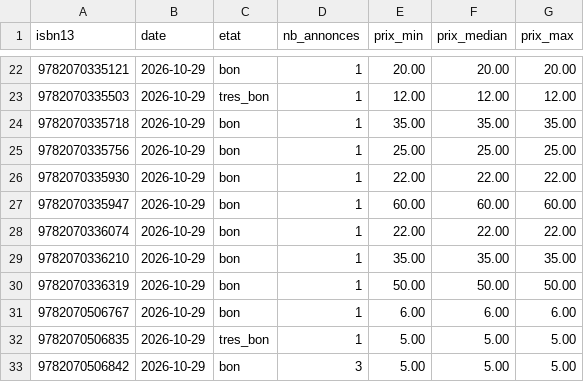
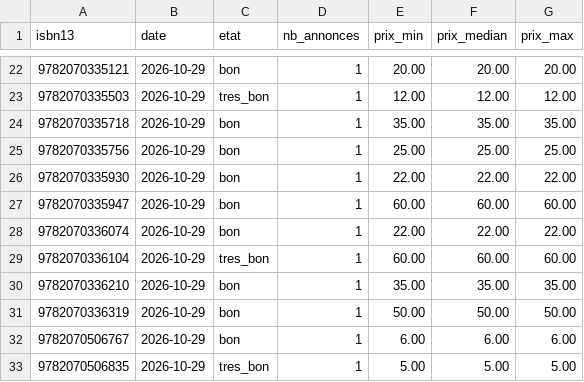
Before and after one commit to loliba92/LDVELH, a CSV file: data/raw/occasion/vinted-2026-10-29.csv, drawn as a sheet; only a part is shown, gaps mark what is left out; the shorter side is filled out with more unchanged rows.

```diff
--- a/data/raw/occasion/vinted-2026-10-29.csv
+++ b/data/raw/occasion/vinted-2026-10-29.csv
@@ -28,2 +28,3 @@ isbn13,date,etat,nb_annonces,prix_min,prix_median,prix_max
 9782070336074,2026-10-29,bon,1,22.00,22.00,22.00
+9782070336104,2026-10-29,tres_bon,1,60.00,60.00,60.00
 9782070336210,2026-10-29,bon,1,35.00,35.00,35.00
```
Also changed, not shown: data/raw/occasion/annonces-vinted-2026-10-29.csv, 7 other files.
